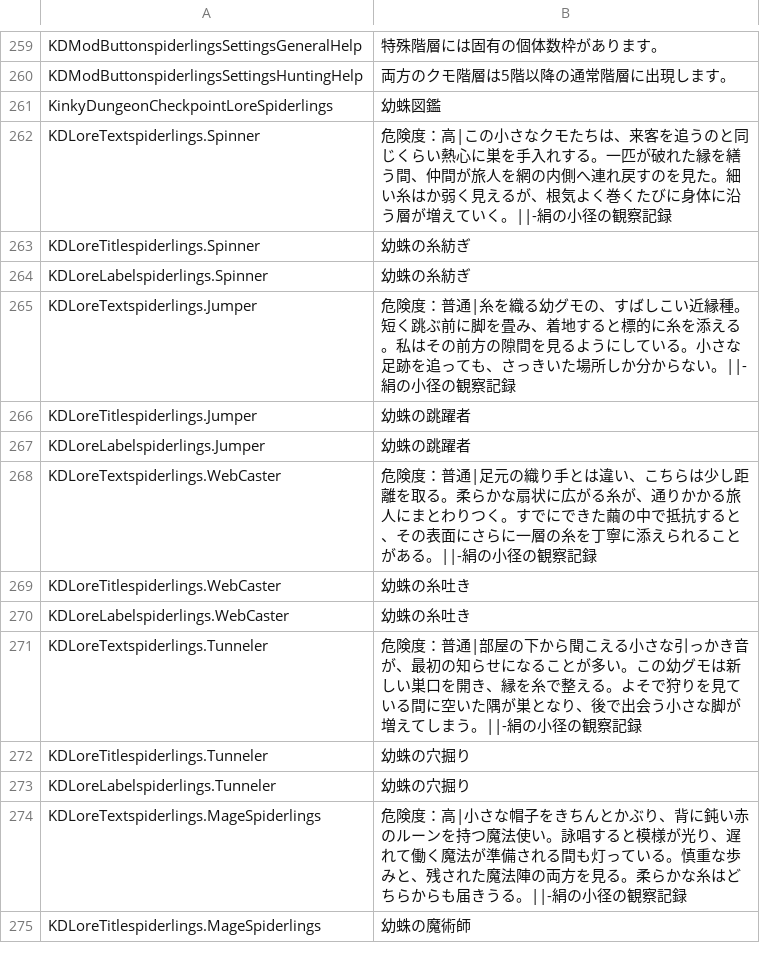
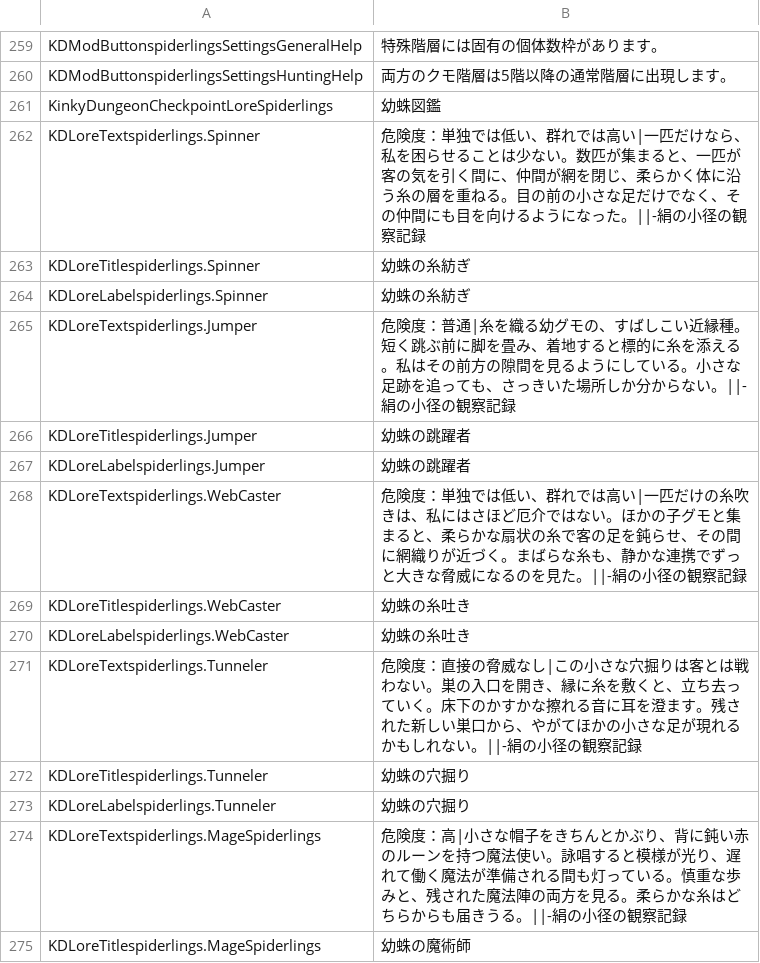
Before and after one commit to duromumuyazu74-rgb/Spiderlings, a CSV file: KinkyDungeon-Spiderlings/SpiderlingsJP.csv, drawn as a sheet; only a part is shown, gaps mark what is left out.

```diff
--- a/KinkyDungeon-Spiderlings/SpiderlingsJP.csv
+++ b/KinkyDungeon-Spiderlings/SpiderlingsJP.csv
@@ -261,3 +261,3 @@ KDModButtonspiderlingsSettingsHuntingHelp,両方のクモ階層は5階以降の
 KinkyDungeonCheckpointLoreSpiderlings,幼蛛図鑑
-KDLoreTextspiderlings.Spinner,危険度：高|この小さなクモたちは、来客を追うのと同じくらい熱心に巣を手入れする。一匹が破れた縁を繕う間、仲間が旅人を網の内側へ連れ戻すのを見た。細い糸はか弱く見えるが、根気よく巻くたびに身体に沿う層が増えていく。||-絹の小径の観察記録
+KDLoreTextspiderlings.Spinner,危険度：単独では低い、群れでは高い|一匹だけなら、私を困らせることは少ない。数匹が集まると、一匹が客の気を引く間に、仲間が網を閉じ、柔らかく体に沿う糸の層を重ねる。目の前の小さな足だけでなく、その仲間にも目を向けるようになった。||-絹の小径の観察記録
 KDLoreTitlespiderlings.Spinner,幼蛛の糸紡ぎ
@@ -267,6 +267,6 @@ KDLoreTitlespiderlings.Jumper,幼蛛の跳躍者
 KDLoreLabelspiderlings.Jumper,幼蛛の跳躍者
-KDLoreTextspiderlings.WebCaster,危険度：普通|足元の織り手とは違い、こちらは少し距離を取る。柔らかな扇状に広がる糸が、通りかかる旅人にまとわりつく。すでにできた繭の中で抵抗すると、その表面にさらに一層の糸を丁寧に添えられることがある。||-絹の小径の観察記録
+KDLoreTextspiderlings.WebCaster,危険度：単独では低い、群れでは高い|一匹だけの糸吹きは、私にはさほど厄介ではない。ほかの子グモと集まると、柔らかな扇状の糸で客の足を鈍らせ、その間に網織りが近づく。まばらな糸も、静かな連携でずっと大きな脅威になるのを見た。||-絹の小径の観察記録
 KDLoreTitlespiderlings.WebCaster,幼蛛の糸吐き
 KDLoreLabelspiderlings.WebCaster,幼蛛の糸吐き
-KDLoreTextspiderlings.Tunneler,危険度：普通|部屋の下から聞こえる小さな引っかき音が、最初の知らせになることが多い。この幼グモは新しい巣口を開き、縁を糸で整える。よそで狩りを見ている間に空いた隅が巣となり、後で出会う小さな脚が増えてしまう。||-絹の小径の観察記録
+KDLoreTextspiderlings.Tunneler,危険度：直接の脅威なし|この小さな穴掘りは客とは戦わない。巣の入口を開き、縁に糸を敷くと、立ち去っていく。床下のかすかな擦れる音に耳を澄ます。残された新しい巣口から、やがてほかの小さな足が現れるかもしれない。||-絹の小径の観察記録
 KDLoreTitlespiderlings.Tunneler,幼蛛の穴掘り
```
Also changed, not shown: KinkyDungeon-Spiderlings/SpiderlingsDE.csv, KinkyDungeon-Spiderlings/SpiderlingsES.csv, 24 other files.
